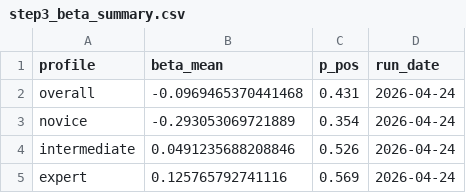
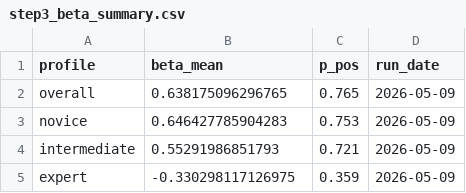
Before and after one commit to robertoragno/vibe-coding-archaeology, a CSV file: data/output/step3_beta_summary.csv, drawn as a sheet.

```diff
--- a/data/output/step3_beta_summary.csv
+++ b/data/output/step3_beta_summary.csv
@@ -1,5 +1,5 @@
 "profile","beta_mean","p_pos","run_date"
-"overall",-0.0969465370441468,0.431,2026-04-24
-"novice",-0.293053069721889,0.354,2026-04-24
-"intermediate",0.0491235688208846,0.526,2026-04-24
-"expert",0.125765792741116,0.569,2026-04-24
+"overall",0.638175096296765,0.765,2026-05-09
+"novice",0.646427785904283,0.753,2026-05-09
+"intermediate",0.55291986851793,0.721,2026-05-09
+"expert",-0.330298117126975,0.359,2026-05-09
```
Also changed, not shown: data/output/step3_joined_table.csv, 11 other files.
